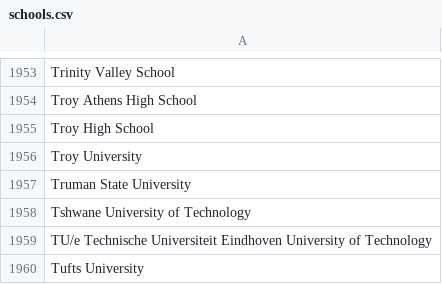
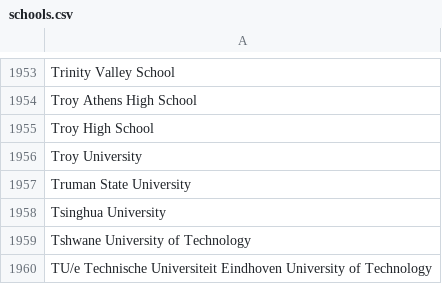
Before and after one commit to MLH/mlh-policies, a CSV file: schools.csv, drawn as a sheet; only a part is shown, gaps mark what is left out; the shorter side is filled out with more unchanged rows; the diff names each change by its address in the sheet, - before the commit and + after, or states it on an @@ line.

Commit message:
Update schools.csv
Adding Tsinghua University to the list

```diff
--- a/schools.csv
+++ b/schools.csv
+row 1958: Tsinghua University
```
